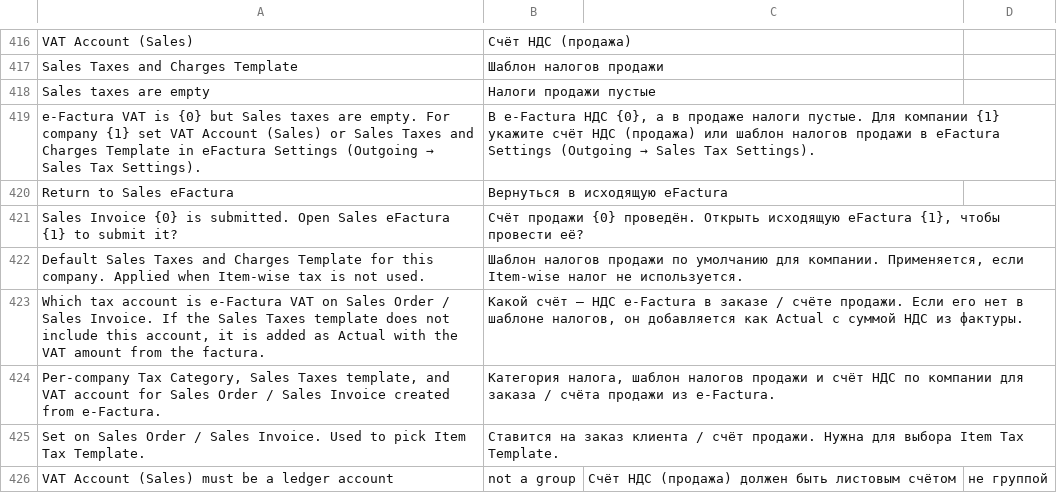
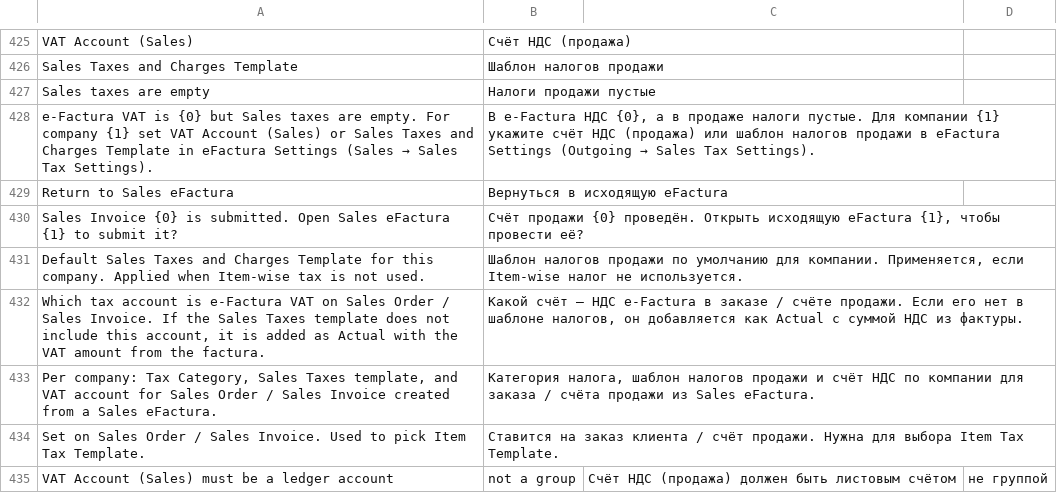
Before and after one commit to evghenin/erpnext_moldova_efactura, a CSV file: erpnext_moldova_efactura/translations/ru.csv, drawn as a sheet; only a part is shown, gaps mark what is left out; the diff covers the shown part only.

```diff
--- a/erpnext_moldova_efactura/translations/ru.csv
+++ b/erpnext_moldova_efactura/translations/ru.csv
@@ -418,3 +427,3 @@ Sales Taxes and Charges Template,Шаблон налогов продажи
 Sales taxes are empty,Налоги продажи пустые
-"e-Factura VAT is {0} but Sales taxes are empty. For company {1} set VAT Account (Sales) or Sales Taxes and Charges Template in eFactura Settings (Outgoing → Sales Tax Settings).","В e-Factura НДС {0}, а в продаже налоги пустые. Для компании {1} укажите счёт НДС (продажа) или шаблон налогов продажи в eFactura Settings (Outgoing → Sales Tax Settings)."
+"e-Factura VAT is {0} but Sales taxes are empty. For company {1} set VAT Account (Sales) or Sales Taxes and Charges Template in eFactura Settings (Sales → Sales Tax Settings).","В e-Factura НДС {0}, а в продаже налоги пустые. Для компании {1} укажите счёт НДС (продажа) или шаблон налогов продажи в eFactura Settings (Outgoing → Sales Tax Settings)."
 Return to Sales eFactura,Вернуться в исходящую eFactura
@@ -423,3 +432,3 @@ Return to Sales eFactura,Вернуться в исходящую eFactura
 "Which tax account is e-Factura VAT on Sales Order / Sales Invoice. If the Sales Taxes template does not include this account, it is added as Actual with the VAT amount from the factura.","Какой счёт — НДС e-Factura в заказе / счёте продажи. Если его нет в шаблоне налогов, он добавляется как Actual с суммой НДС из фактуры."
-"Per-company Tax Category, Sales Taxes template, and VAT account for Sales Order / Sales Invoice created from e-Factura.","Категория налога, шаблон налогов продажи и счёт НДС по компании для заказа / счёта продажи из e-Factura."
+"Per company: Tax Category, Sales Taxes template, and VAT account for Sales Order / Sales Invoice created from a Sales eFactura.","Категория налога, шаблон налогов продажи и счёт НДС по компании для заказа / счёта продажи из Sales eFactura."
 "Set on Sales Order / Sales Invoice. Used to pick Item Tax Template.","Ставится на заказ клиента / счёт продажи. Нужна для выбора Item Tax Template."
```
Also changed, not shown: 14 added rows, 5 removed rows and 15 edited cells elsewhere in this file, erpnext_moldova_efactura/translations/ro.csv, 12 other files.
